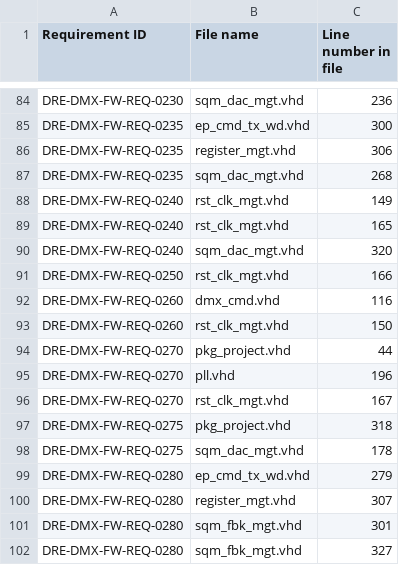
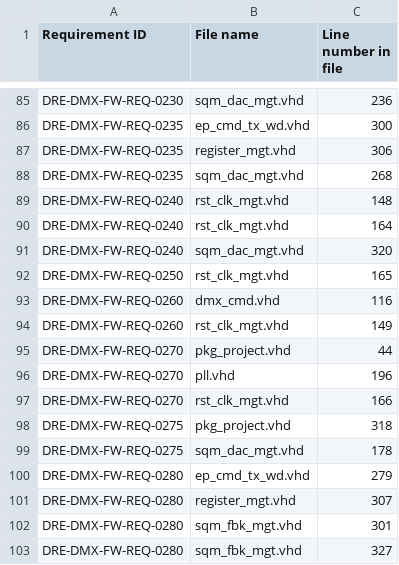
Before and after one commit to xifu-irap/dmx-fw, a CSV file: simu/result/dk/Traceability.csv, drawn as a sheet; only a part is shown, gaps mark what is left out; the diff covers the shown part only.

```diff
--- a/simu/result/dk/Traceability.csv
+++ b/simu/result/dk/Traceability.csv
@@ -87,11 +88,11 @@
 "DRE-DMX-FW-REQ-0235";"sqm_dac_mgt.vhd";"268"
-"DRE-DMX-FW-REQ-0240";"rst_clk_mgt.vhd";"149"
-"DRE-DMX-FW-REQ-0240";"rst_clk_mgt.vhd";"165"
+"DRE-DMX-FW-REQ-0240";"rst_clk_mgt.vhd";"148"
+"DRE-DMX-FW-REQ-0240";"rst_clk_mgt.vhd";"164"
 "DRE-DMX-FW-REQ-0240";"sqm_dac_mgt.vhd";"320"
-"DRE-DMX-FW-REQ-0250";"rst_clk_mgt.vhd";"166"
+"DRE-DMX-FW-REQ-0250";"rst_clk_mgt.vhd";"165"
 "DRE-DMX-FW-REQ-0260";"dmx_cmd.vhd";"116"
-"DRE-DMX-FW-REQ-0260";"rst_clk_mgt.vhd";"150"
+"DRE-DMX-FW-REQ-0260";"rst_clk_mgt.vhd";"149"
 "DRE-DMX-FW-REQ-0270";"pkg_project.vhd";"44"
 "DRE-DMX-FW-REQ-0270";"pll.vhd";"196"
-"DRE-DMX-FW-REQ-0270";"rst_clk_mgt.vhd";"167"
+"DRE-DMX-FW-REQ-0270";"rst_clk_mgt.vhd";"166"
 "DRE-DMX-FW-REQ-0275";"pkg_project.vhd";"318"
```
Also changed, not shown: 1 added row and 8 edited cells elsewhere in this file, 27 other files.
